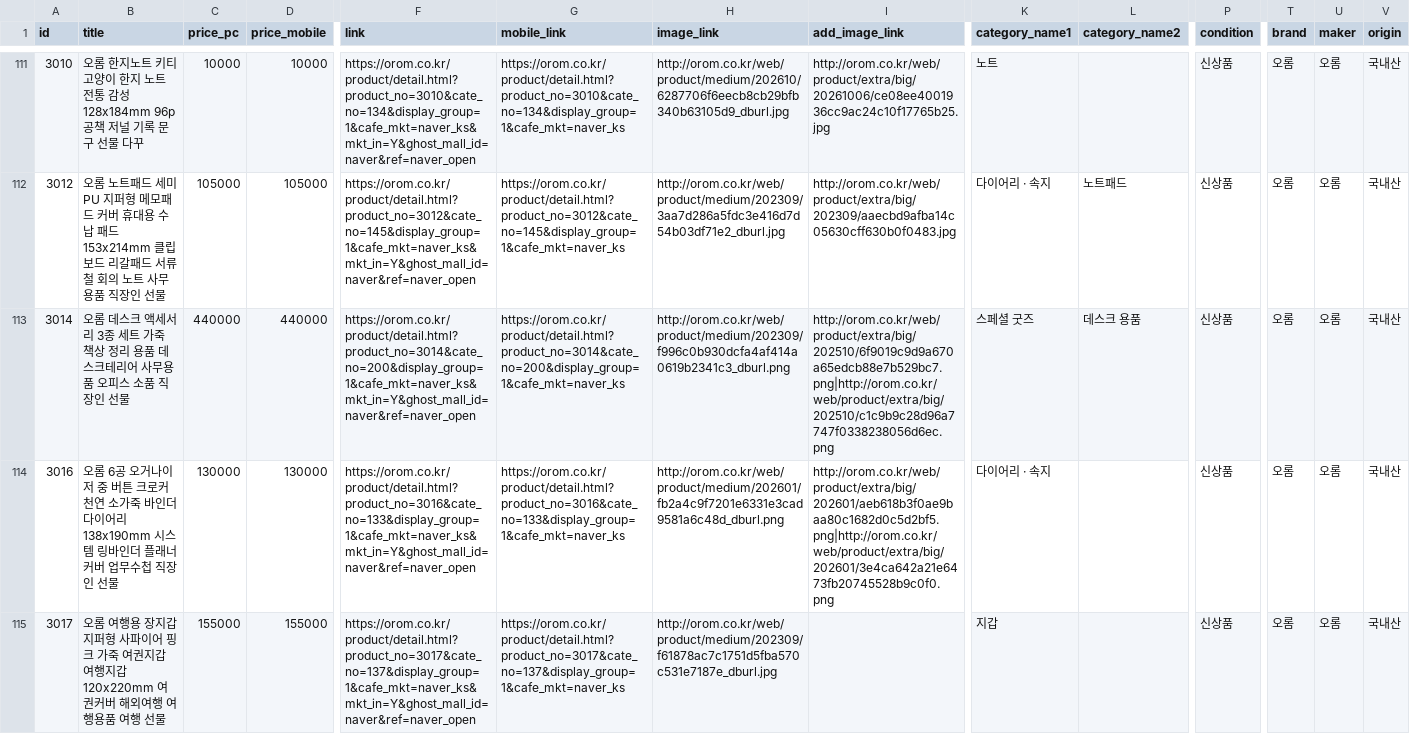
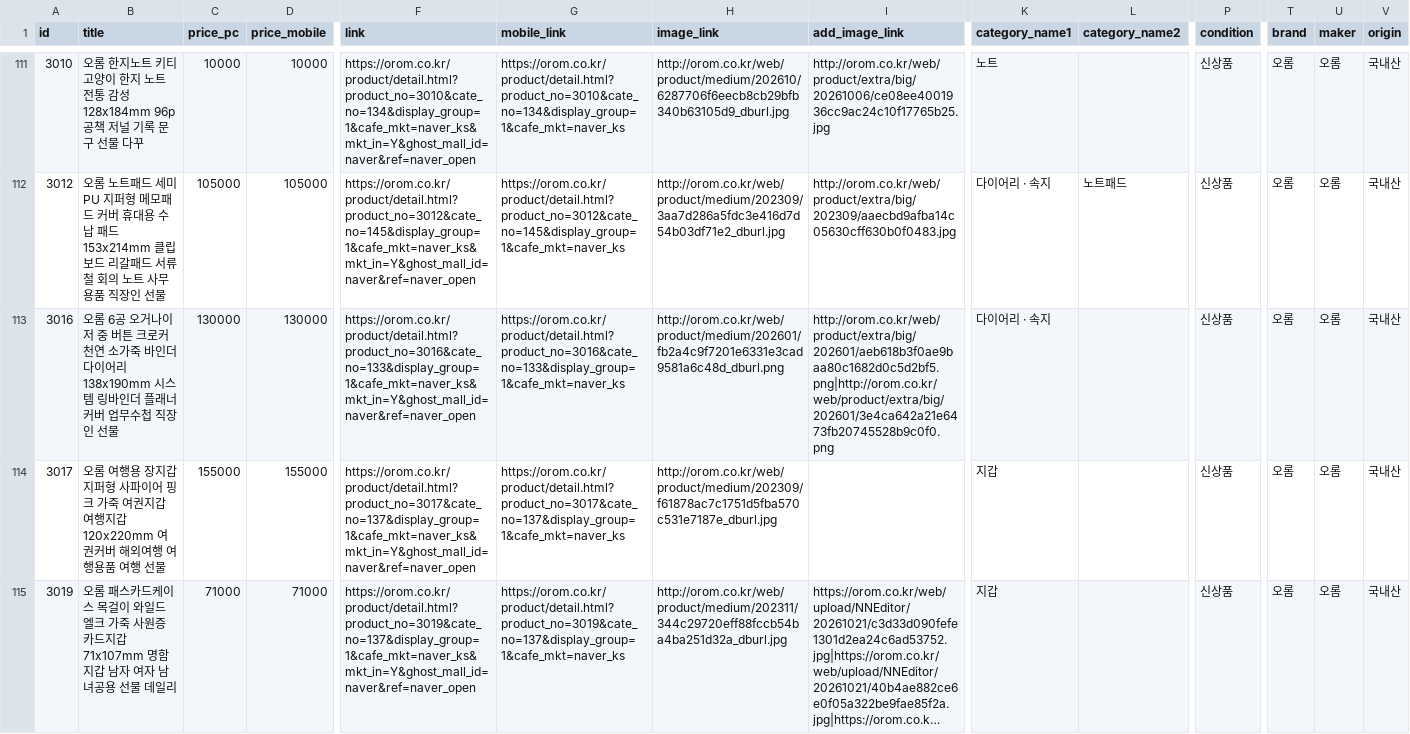
Before and after one commit to OROMadmin/orom-ep, a TSV file: docs/naver_ep.tsv, drawn as a sheet; only a part is shown, gaps mark what is left out; the shorter side is filled out with more unchanged rows; long unchanged cells end in …; rows hold the shown columns only; the diff names each change by its address in the sheet, - before the commit and + after, or states it on an @@ line.

```diff
--- a/docs/naver_ep.tsv
+++ b/docs/naver_ep.tsv
-row 113: 3014 | 오롬 데스크 액세서리 3종 세트 가죽 책상 정리 용품 데스크테리어 사무용품 오피스 소품 직장인 선물 | 440000 | 440000 | https://orom.co.kr/product/detail.html?product_no=3014&cate_no=200&display_group=1&cafe_mkt=naver_ks&mkt_in=Y&ghost_mall_id=naver&ref=naver_open | https://orom.co.kr/product/detail.html?product_no=3014&cate_no=200&display_group=1&cafe_mkt=naver_ks | http://orom.co.kr/web/product/medium/202309/f996c0b930dcfa4af414a0619b2341c3_dburl.png | http://orom.co.kr/web/product/extra/big/202510/6f9019c9d9a670a65edcb88e7b529bc7.png|http://orom.co.kr/web/product/extra/big/202510/c1c9b9c28d96a7747f0338238056d6ec.png | 스페셜 굿즈 | 데스크 용품 | 신상품 | 오롬 | 오롬 | 국내산
```
Also changed, not shown: 2 other files.
